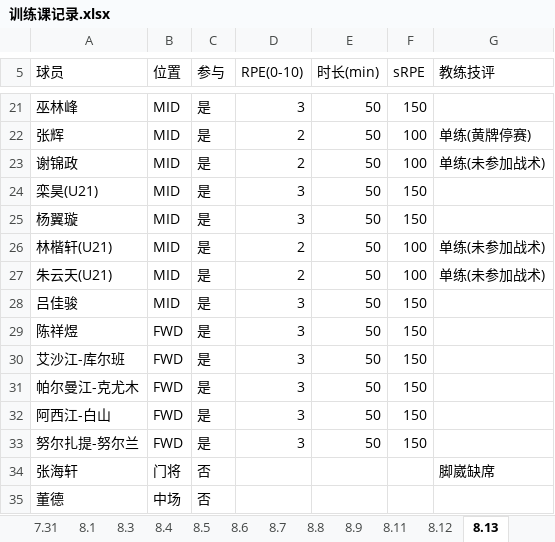
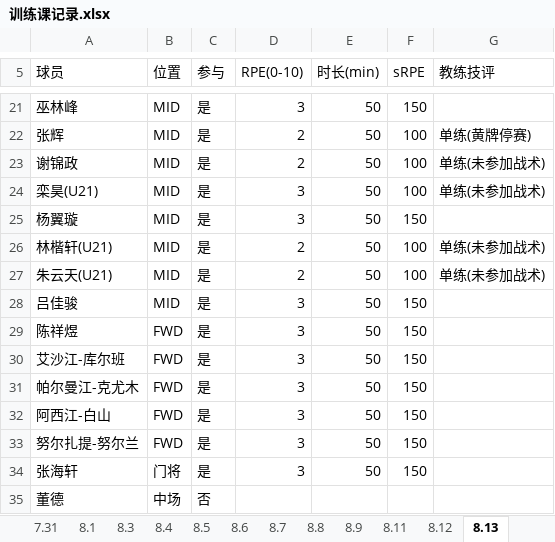
Before and after one commit to 13909605065/kenshin-pro, an Excel workbook: public/share/data/训练课记录.xlsx, sheet 8.13, drawn as a sheet; only a part is shown, gaps mark what is left out; values as stored, in another font and other column widths than the file's, no borders; the diff names each change by its address in the sheet, - before the commit and + after, or states it on an @@ line.

Commit message:
8/13更正: 栾昊加入单练名单(未参加战术)

```diff
--- a/public/share/data/训练课记录.xlsx (sheet 8.13)
+++ b/public/share/data/训练课记录.xlsx (sheet 8.13)
-F24 (sRPE): 150
+F24 (sRPE): 100
-G24 (教练技评): (empty)
+G24 (教练技评): 单练(未参加战术)
-C34 (参与): 否
+C34 (参与): 是
-D34 (RPE(0-10)): (empty)
+D34 (RPE(0-10)): 3
-E34 (时长(min)): (empty)
+E34 (时长(min)): 50
-F34 (sRPE): (empty)
+F34 (sRPE): 150
-G34 (教练技评): 脚崴缺席
+G34 (教练技评): (empty)
```
Also changed, not shown: public/share/data/每日强度监控.xlsx, public/share/data/每日监控.xlsx.
